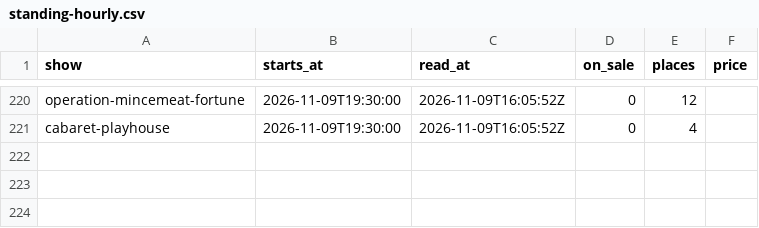
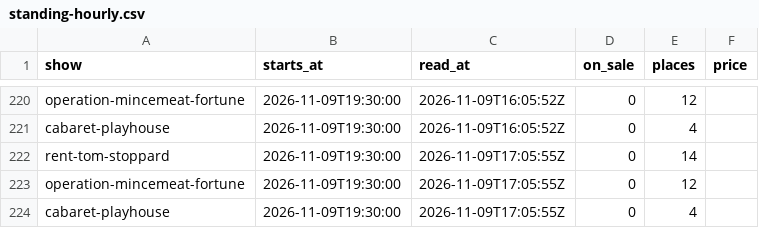
Before and after one commit to RRM1000/westend-tracker, a CSV file: data/standing-hourly.csv, drawn as a sheet; only a part is shown, gaps mark what is left out.

```diff
--- a/data/standing-hourly.csv
+++ b/data/standing-hourly.csv
@@ -221 +221,4 @@ operation-mincemeat-fortune,2026-11-09T19:30:00,2026-11-09T16:05:52Z,0,12,
 cabaret-playhouse,2026-11-09T19:30:00,2026-11-09T16:05:52Z,0,4,
+rent-tom-stoppard,2026-11-09T19:30:00,2026-11-09T17:05:55Z,0,14,
+operation-mincemeat-fortune,2026-11-09T19:30:00,2026-11-09T17:05:55Z,0,12,
+cabaret-playhouse,2026-11-09T19:30:00,2026-11-09T17:05:55Z,0,4,
```
